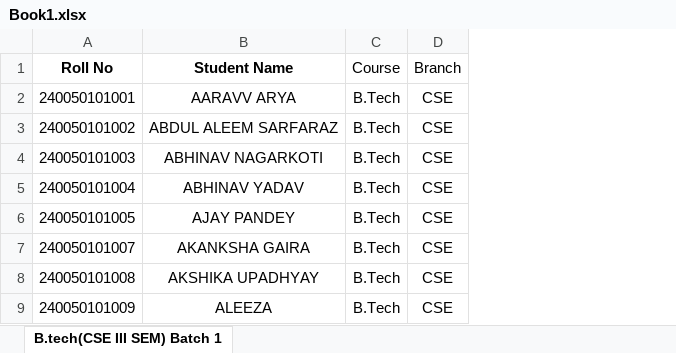
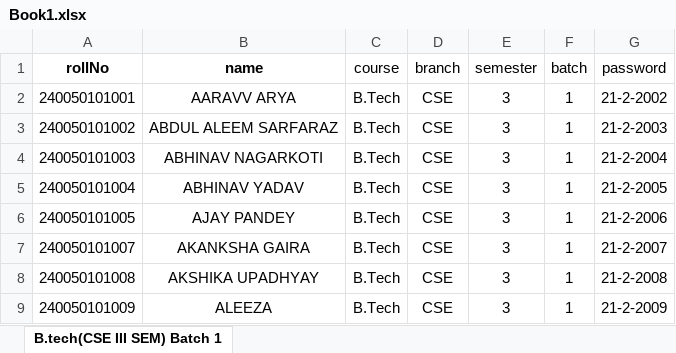
Before and after one commit to Garimabisht12/feedback_management_system, an Excel workbook: Book1.xlsx, sheet B.tech(CSE III SEM) Batch 1, drawn as a sheet; only a part is shown; values as stored, in another font and other column widths than the file's, no borders; removed rows and columns are numbered as before the commit, all else as after; the diff names each change by its address in the sheet, - before the commit and + after, or states it on an @@ line.

```diff
--- a/Book1.xlsx (sheet B.tech(CSE III SEM) Batch 1)
+++ b/Book1.xlsx (sheet B.tech(CSE III SEM) Batch 1)
+column E, rows 2-9: all 3
+column F, rows 2-9: all 1
+column G, rows 2-9: 21-2-2002 | 21-2-2003 | 21-2-2004 | 21-2-2005 | 21-2-2006 | 21-2-2007 | 21-2-2008 | 21-2-2009
-row 1: Roll No | Student Name | Course | Branch
+row 1: rollNo | name | course | branch | semester | batch | password
```
Also changed, not shown: 18 other files.
